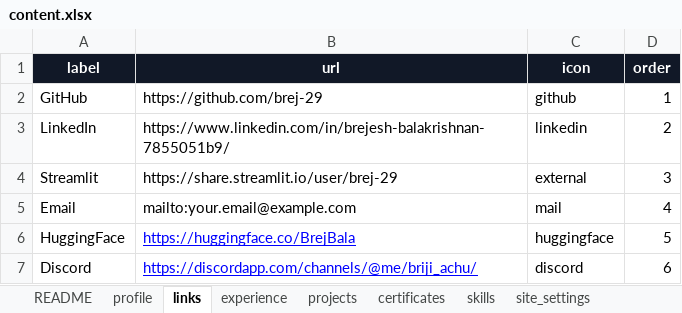
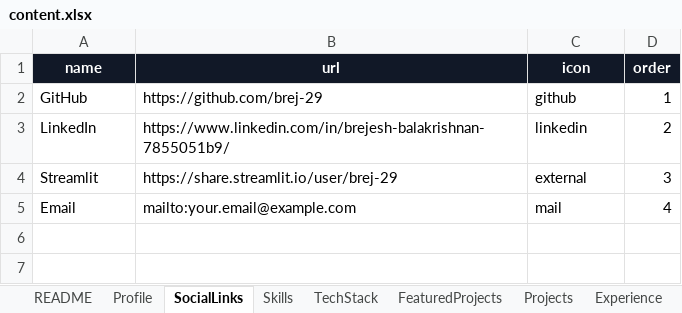
Before and after one commit to brej-29/brej-portfolio, an Excel workbook: content/content.xlsx, sheet SocialLinks, drawn as a sheet; values as stored, in another font and other column widths than the file's, no borders; the diff names each change by its address in the sheet, - before the commit and + after, or states it on an @@ line.

```diff
--- a/content/content.xlsx (sheet SocialLinks)
+++ b/content/content.xlsx (sheet SocialLinks)
-sheet tab: profile
+sheet tab: Profile
-sheet tab: links
+sheet tab: SocialLinks
-sheet tab: experience
+sheet tab: Skills
-sheet tab: projects
+sheet tab: TechStack
-sheet tab: certificates
+sheet tab: FeaturedProjects
-sheet tab: skills
+sheet tab: Projects
-sheet tab: site_settings
+sheet tab: Experience
-A1: label
+A1: name
-row 6: HuggingFace | https://huggingface.co/BrejBala | huggingface | 5
-row 7: Discord | https://discordapp.com/channels/@me/briji_achu/ | discord | 6
```
Also changed, not shown: sheet TechStack, sheet FeaturedProjects, sheet Skills, sheet Profile, sheet Experience, sheet Projects, 1 more sheet, other sheet tabs, 2 other files.
